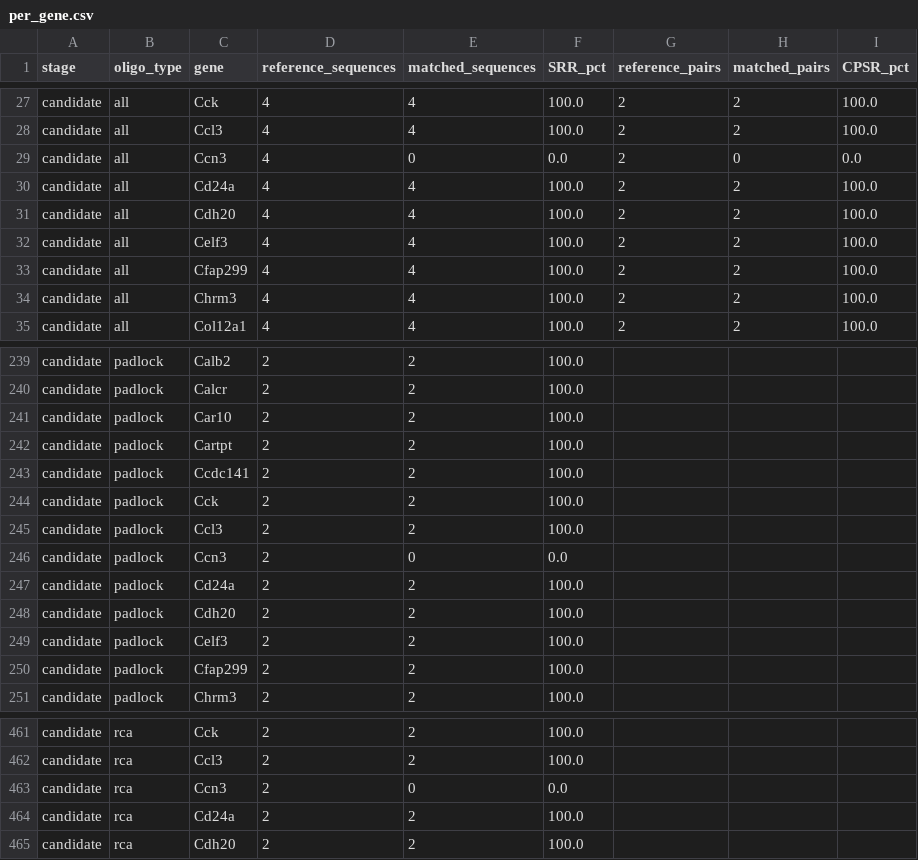
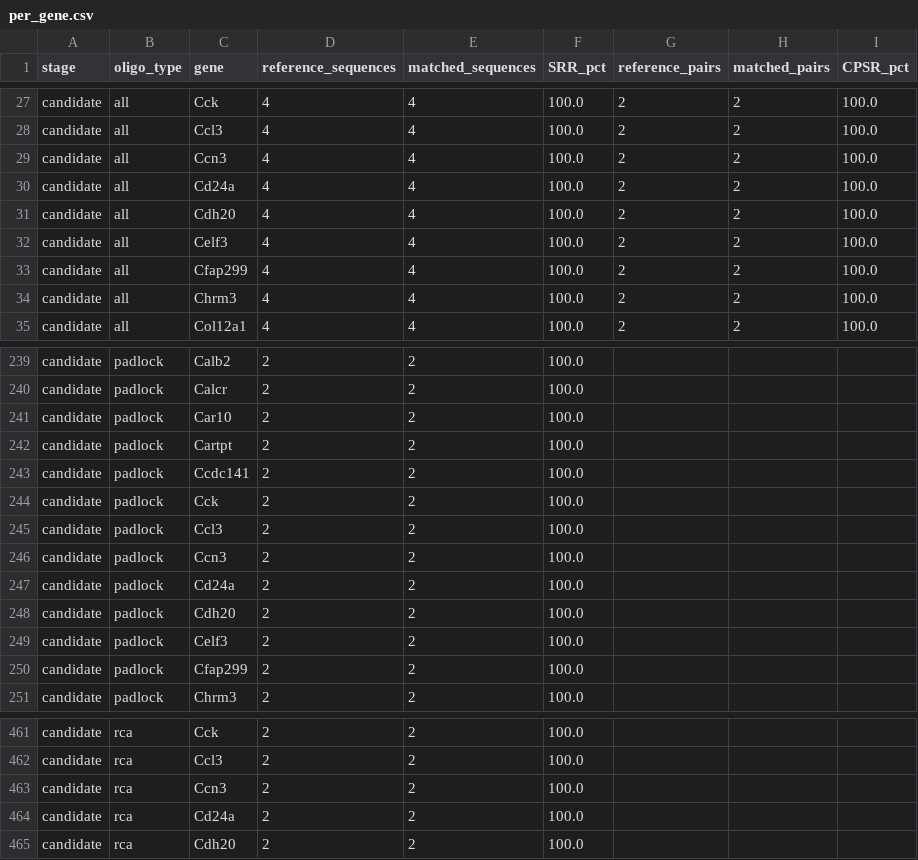
Before and after one commit to u-science-lab/U-Probe, a CSV file: recovery/mipseq_2024_217gene/report/per_gene.csv, drawn as a sheet; only a part is shown, gaps mark what is left out.

```diff
--- a/recovery/mipseq_2024_217gene/report/per_gene.csv
+++ b/recovery/mipseq_2024_217gene/report/per_gene.csv
@@ -28,3 +28,3 @@ candidate,all,Cck,4,4,100.0,2,2,100.0
 candidate,all,Ccl3,4,4,100.0,2,2,100.0
-candidate,all,Ccn3,4,0,0.0,2,0,0.0
+candidate,all,Ccn3,4,4,100.0,2,2,100.0
 candidate,all,Cd24a,4,4,100.0,2,2,100.0
@@ -245,3 +245,3 @@ candidate,padlock,Cck,2,2,100.0,,,
 candidate,padlock,Ccl3,2,2,100.0,,,
-candidate,padlock,Ccn3,2,0,0.0,,,
+candidate,padlock,Ccn3,2,2,100.0,,,
 candidate,padlock,Cd24a,2,2,100.0,,,
@@ -462,3 +462,3 @@ candidate,rca,Cck,2,2,100.0,,,
 candidate,rca,Ccl3,2,2,100.0,,,
-candidate,rca,Ccn3,2,0,0.0,,,
+candidate,rca,Ccn3,2,2,100.0,,,
 candidate,rca,Cd24a,2,2,100.0,,,
```
Also changed, not shown: recovery/mipseq_2024_217gene/report/annotation_coverage.csv, recovery/mipseq_2024_217gene/report/pair_matches.csv, 7 other files.
